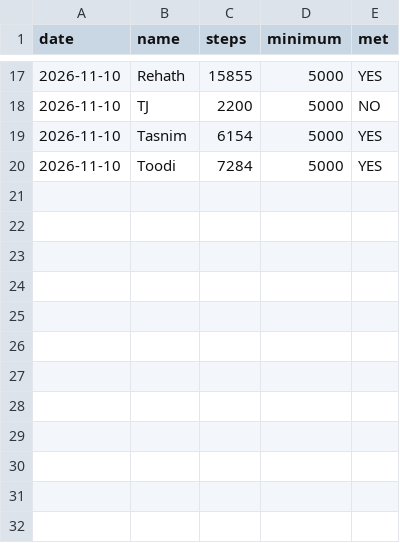
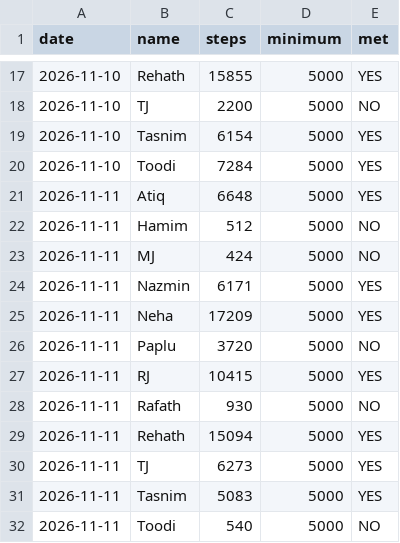
Before and after one commit to mohfujulm/StepUp-Tracker, a CSV file: data/log.csv, drawn as a sheet; only a part is shown, gaps mark what is left out.

```diff
--- a/data/log.csv
+++ b/data/log.csv
@@ -20 +20,13 @@ date,name,steps,minimum,met
 2026-11-10,Toodi,7284,5000,YES
+2026-11-11,Atiq,6648,5000,YES
+2026-11-11,Hamim,512,5000,NO
+2026-11-11,MJ,424,5000,NO
+2026-11-11,Nazmin,6171,5000,YES
+2026-11-11,Neha,17209,5000,YES
+2026-11-11,Paplu,3720,5000,NO
+2026-11-11,RJ,10415,5000,YES
+2026-11-11,Rafath,930,5000,NO
+2026-11-11,Rehath,15094,5000,YES
+2026-11-11,TJ,6273,5000,YES
+2026-11-11,Tasnim,5083,5000,YES
+2026-11-11,Toodi,540,5000,NO
```
Also changed, not shown: 1 other file.
